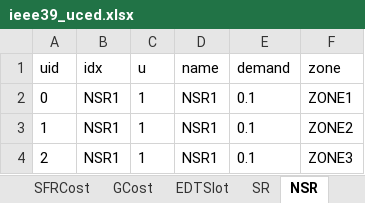
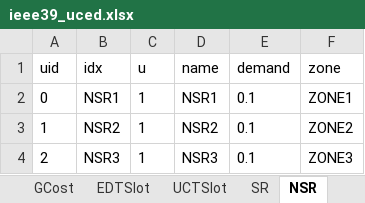
Before and after one commit to CURENT/ams, an Excel workbook: ams/cases/ieee39/ieee39_uced.xlsx, sheet NSR, drawn as a sheet; values as stored, in another font and other column widths than the file's, no borders; the diff names each change by its address in the sheet, - before the commit and + after, or states it on an @@ line.

```diff
--- a/ams/cases/ieee39/ieee39_uced.xlsx (sheet NSR)
+++ b/ams/cases/ieee39/ieee39_uced.xlsx (sheet NSR)
-B3 (idx): NSR1
+B3 (idx): NSR2
-D3 (name): NSR1
+D3 (name): NSR2
-B4 (idx): NSR1
+B4 (idx): NSR3
-D4 (name): NSR1
+D4 (name): NSR3
```
Also changed, not shown: sheet EDTSlot, sheet UCTSlot, other sheet tabs, ams/cases/ieee14/ieee14_uced.xlsx, 6 other files.
